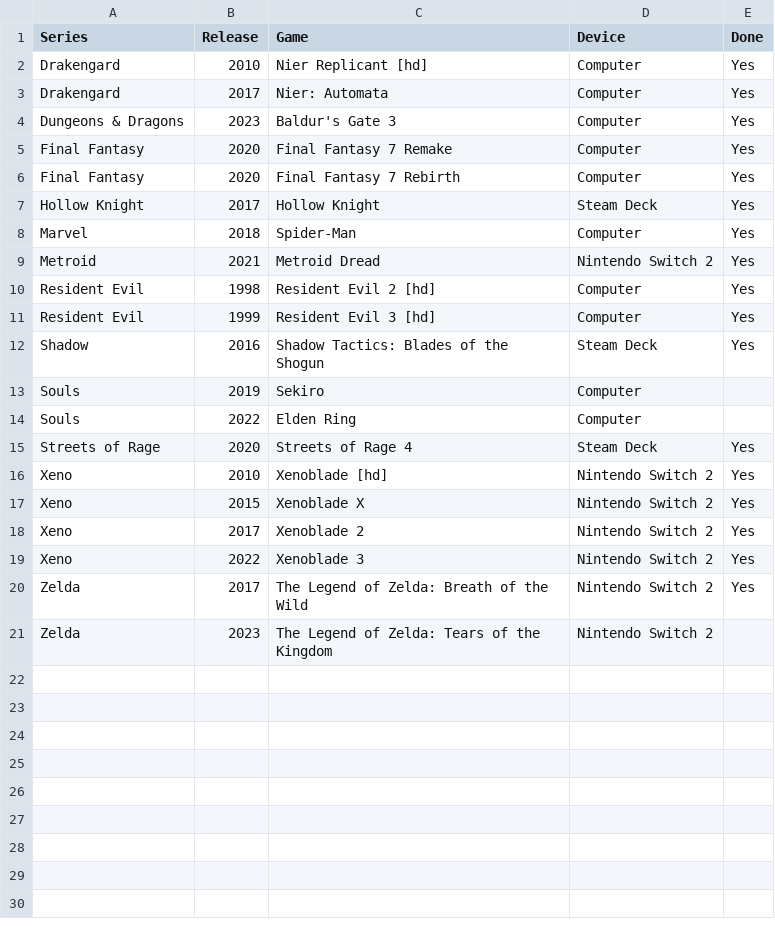
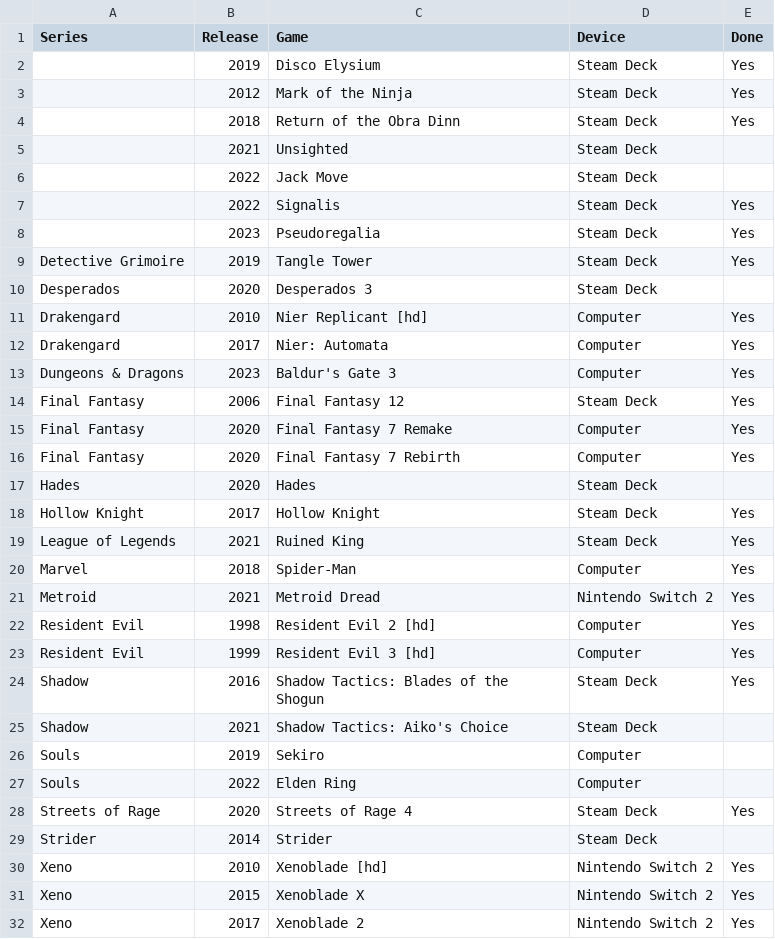
Before and after one commit to seriouslyunderappreciated/seriouslyunderappreciated.github.io, a CSV file: resources/collection.csv, drawn as a sheet; only a part is shown; the shorter side is filled out with more unchanged rows.

Commit message:
Update collection.csv

```diff
--- a/resources/collection.csv
+++ b/resources/collection.csv
@@ -1,2 +1,11 @@
 Series,Release,Game,Device,Done
+,2019,Disco Elysium,Steam Deck,Yes
+,2012,Mark of the Ninja,Steam Deck,Yes
+,2018,Return of the Obra Dinn,Steam Deck,Yes
+,2021,Unsighted,Steam Deck,
+,2022,Jack Move,Steam Deck,
+,2022,Signalis,Steam Deck,Yes
+,2023,Pseudoregalia,Steam Deck,Yes
+Detective Grimoire,2019,Tangle Tower,Steam Deck,Yes
+Desperados,2020,Desperados 3,Steam Deck,
 Drakengard,2010,Nier Replicant [hd],Computer,Yes
@@ -4,5 +13,8 @@ Drakengard,2017,Nier: Automata,Computer,Yes
 Dungeons & Dragons,2023,Baldur's Gate 3,Computer,Yes
+Final Fantasy,2006,Final Fantasy 12,Steam Deck,Yes
 Final Fantasy,2020,Final Fantasy 7 Remake,Computer,Yes
 Final Fantasy,2020,Final Fantasy 7 Rebirth,Computer,Yes
+Hades,2020,Hades,Steam Deck,
 Hollow Knight,2017,Hollow Knight,Steam Deck,Yes
+League of Legends,2021,Ruined King,Steam Deck,Yes
 Marvel,2018,Spider-Man,Computer,Yes
@@ -12,2 +24,3 @@ Resident Evil,1999,Resident Evil 3 [hd],Computer,Yes
 Shadow,2016,Shadow Tactics: Blades of the Shogun,Steam Deck,Yes
+Shadow,2021,Shadow Tactics: Aiko's Choice,Steam Deck,
 Souls,2019,Sekiro,Computer,
@@ -15,2 +28,3 @@ Souls,2022,Elden Ring,Computer,
 Streets of Rage,2020,Streets of Rage 4,Steam Deck,Yes
+Strider,2014,Strider,Steam Deck,
 Xeno,2010,Xenoblade [hd],Nintendo Switch 2,Yes
```
